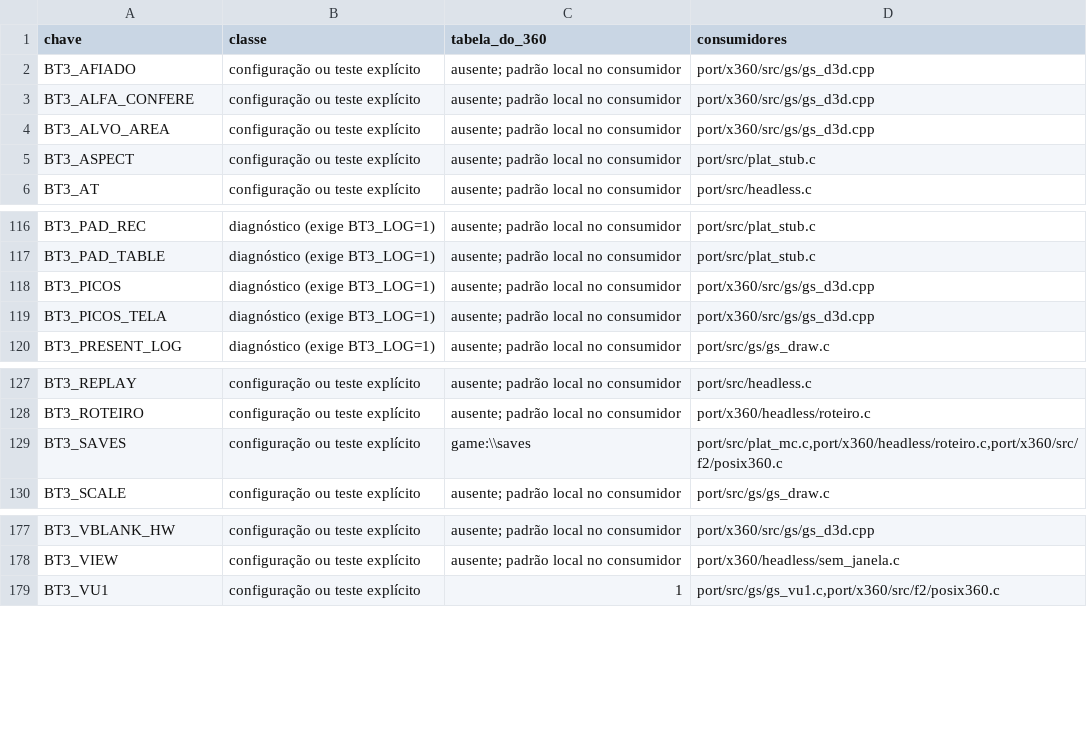
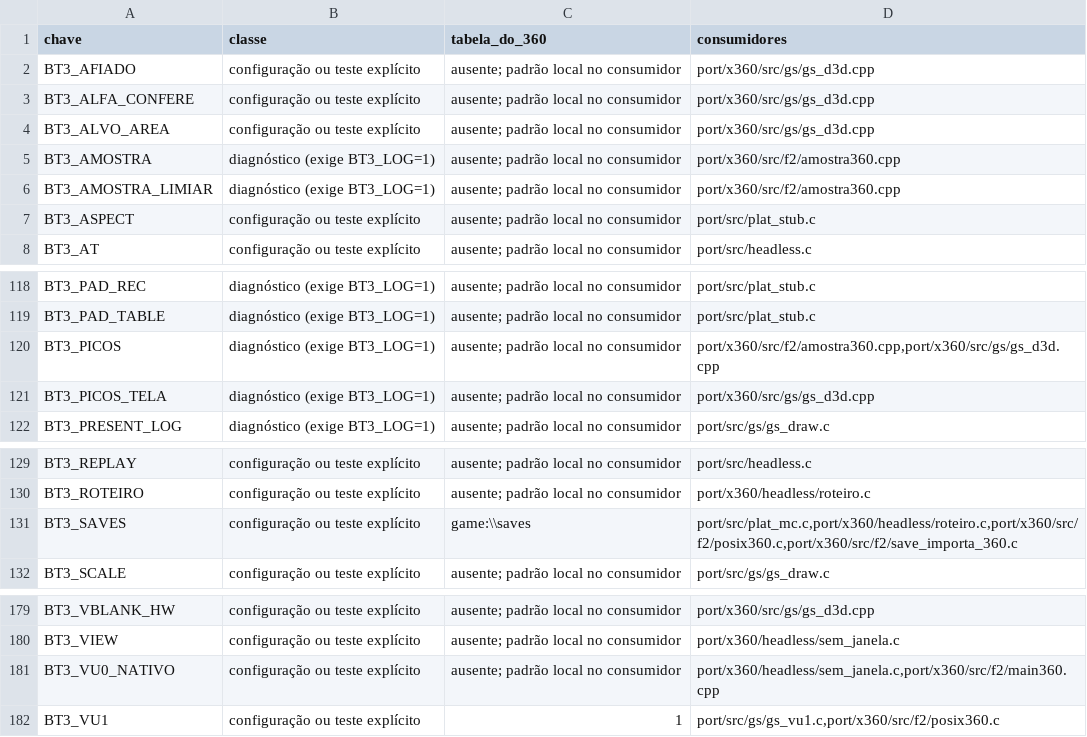
Before and after one commit to Lucas-Tito/bt3xbx, a TSV file: docs/x360/plano/F8/04-chaves.tsv, drawn as a sheet; only a part is shown, gaps mark what is left out.

```diff
--- a/docs/x360/plano/F8/04-chaves.tsv
+++ b/docs/x360/plano/F8/04-chaves.tsv
@@ -4,2 +4,4 @@ BT3_ALFA_CONFERE	configuração ou teste explícito	ausente; padrão local no co
 BT3_ALVO_AREA	configuração ou teste explícito	ausente; padrão local no consumidor	port/x360/src/gs/gs_d3d.cpp
+BT3_AMOSTRA	diagnóstico (exige BT3_LOG=1)	ausente; padrão local no consumidor	port/x360/src/f2/amostra360.cpp
+BT3_AMOSTRA_LIMIAR	diagnóstico (exige BT3_LOG=1)	ausente; padrão local no consumidor	port/x360/src/f2/amostra360.cpp
 BT3_ASPECT	configuração ou teste explícito	ausente; padrão local no consumidor	port/src/plat_stub.c
@@ -117,3 +119,3 @@ BT3_PAD_REC	diagnóstico (exige BT3_LOG=1)	ausente; padrão local no consumidor
 BT3_PAD_TABLE	diagnóstico (exige BT3_LOG=1)	ausente; padrão local no consumidor	port/src/plat_stub.c
-BT3_PICOS	diagnóstico (exige BT3_LOG=1)	ausente; padrão local no consumidor	port/x360/src/gs/gs_d3d.cpp
+BT3_PICOS	diagnóstico (exige BT3_LOG=1)	ausente; padrão local no consumidor	port/x360/src/f2/amostra360.cpp,port/x360/src/gs/gs_d3d.cpp
 BT3_PICOS_TELA	diagnóstico (exige BT3_LOG=1)	ausente; padrão local no consumidor	port/x360/src/gs/gs_d3d.cpp
@@ -128,3 +130,3 @@ BT3_REPLAY	configuração ou teste explícito	ausente; padrão local no consumid
 BT3_ROTEIRO	configuração ou teste explícito	ausente; padrão local no consumidor	port/x360/headless/roteiro.c
-BT3_SAVES	configuração ou teste explícito	game:\\saves	port/src/plat_mc.c,port/x360/headless/roteiro.c,port/x360/src/f2/posix360.c
+BT3_SAVES	configuração ou teste explícito	game:\\saves	port/src/plat_mc.c,port/x360/headless/roteiro.c,port/x360/src/f2/posix360.c,port/x360/src/f2/save_importa_360.c
 BT3_SCALE	configuração ou teste explícito	ausente; padrão local no consumidor	port/src/gs/gs_draw.c
@@ -178,2 +180,3 @@ BT3_VBLANK_HW	configuração ou teste explícito	ausente; padrão local no consu
 BT3_VIEW	configuração ou teste explícito	ausente; padrão local no consumidor	port/x360/headless/sem_janela.c
+BT3_VU0_NATIVO	configuração ou teste explícito	ausente; padrão local no consumidor	port/x360/headless/sem_janela.c,port/x360/src/f2/main360.cpp
 BT3_VU1	configuração ou teste explícito	1	port/src/gs/gs_vu1.c,port/x360/src/f2/posix360.c
```
Also changed, not shown: 3 other files.
